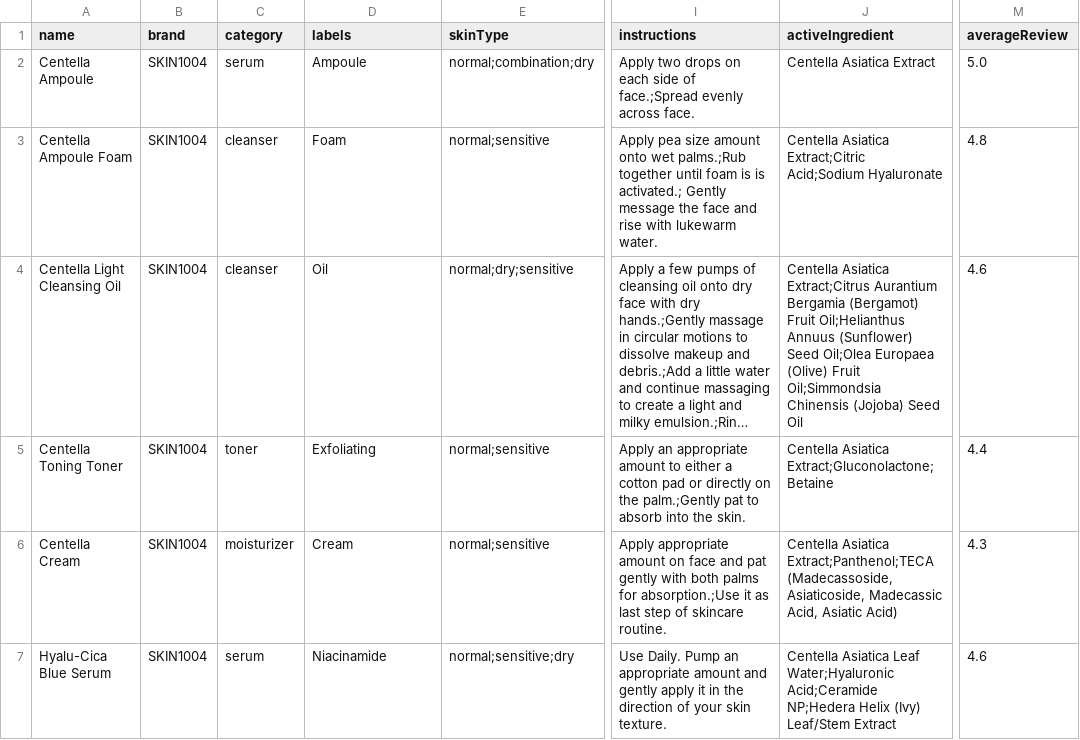
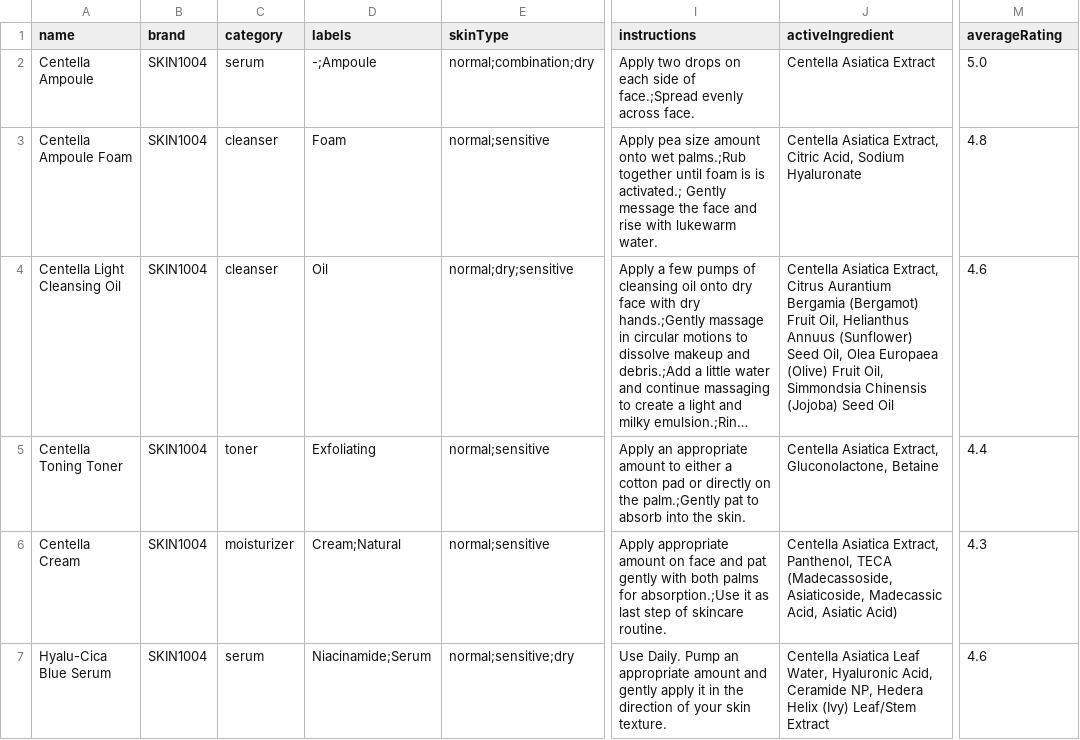
Before and after one commit to anthskti/ClearUp, a CSV file: backend/src/data/product_table.csv, drawn as a sheet; only a part is shown, gaps mark what is left out; long unchanged cells end in …; the diff covers the shown part only; the diff names each change by its address in the sheet, - before the commit and + after, or states it on an @@ line.

Commit message:
Updated csv database (changed active ingredient and updated labels[]). Preparing for deployment (updated db.ts by importing connection string)

```diff
--- a/backend/src/data/product_table.csv
+++ b/backend/src/data/product_table.csv
-M1: averageReview
+M1: averageRating
-D2 (labels): Ampoule
+D2 (labels): -;Ampoule
-J3 (activeIngredient): Centella Asiatica Extract;Citric Acid;Sodium Hyaluronate
+J3 (activeIngredient): Centella Asiatica Extract, Citric Acid, Sodium Hyaluronate
-J4 (activeIngredient): Centella Asiatica Extract;Citrus Aurantium Bergamia (Bergamot) Fruit Oil;Helianthus Annuus (Sunflower) Seed Oil;Olea Europaea (Olive) Fruit Oil;Simmondsia Chinensis (Jojoba)…
+J4 (activeIngredient): Centella Asiatica Extract, Citrus Aurantium Bergamia (Bergamot) Fruit Oil, Helianthus Annuus (Sunflower) Seed Oil, Olea Europaea (Olive) Fruit Oil, Simmondsia Chinensis (Jojoba)…
-J5 (activeIngredient): Centella Asiatica Extract;Gluconolactone;Betaine
+J5 (activeIngredient): Centella Asiatica Extract, Gluconolactone, Betaine
-D6 (labels): Cream
+D6 (labels): Cream;Natural
-J6 (activeIngredient): Centella Asiatica Extract;Panthenol;TECA (Madecassoside, Asiaticoside,…
+J6 (activeIngredient): Centella Asiatica Extract, Panthenol, TECA (Madecassoside, Asiaticoside,…
-D7 (labels): Niacinamide
+D7 (labels): Niacinamide;Serum
-J7 (activeIngredient): …Asiatica Leaf Water;Hyaluronic Acid;Ceramide NP;Hedera Helix (Ivy)…
+J7 (activeIngredient): …Asiatica Leaf Water, Hyaluronic Acid, Ceramide NP, Hedera Helix (Ivy)…
```
Also changed, not shown: 43 edited cells elsewhere in this file, 10 other files.
